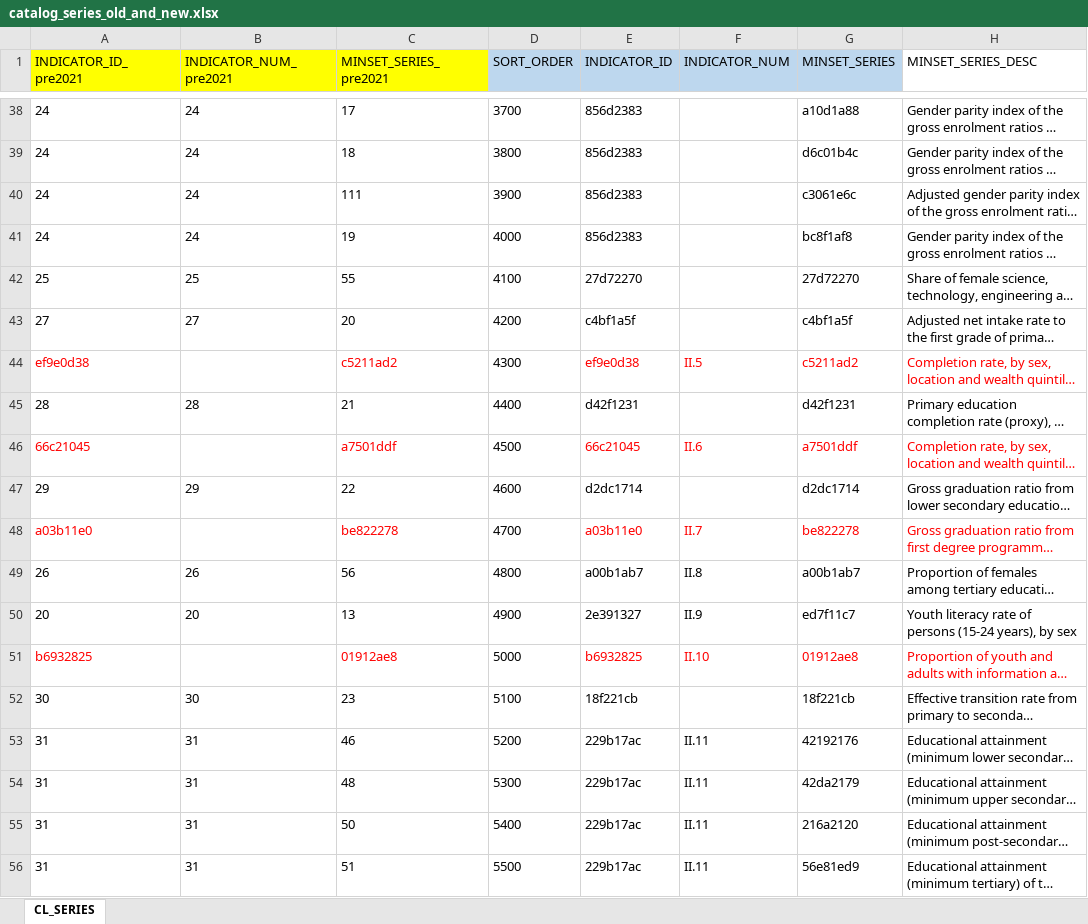
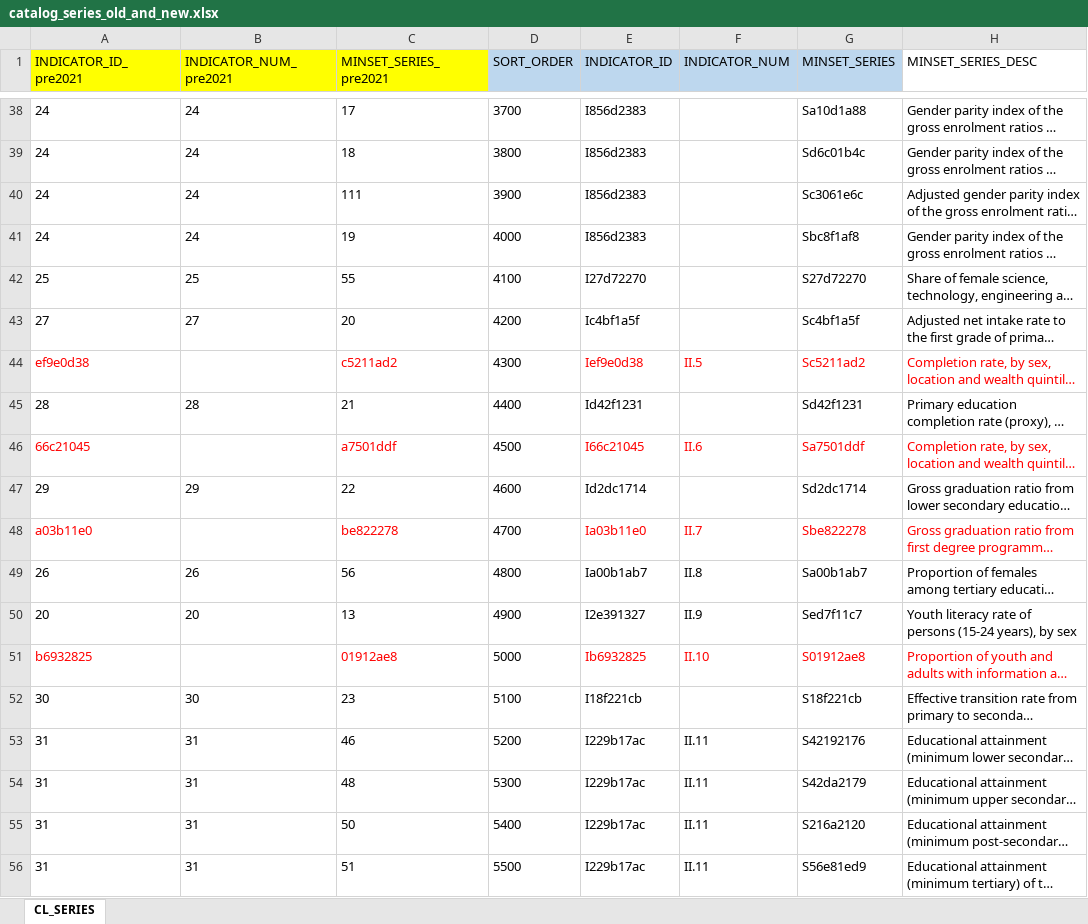
Before and after one commit to UNStats/gender_data_portal, an Excel workbook: master_data/catalog_series_old_and_new.xlsx, sheet CL_SERIES, drawn as a sheet; only a part is shown, gaps mark what is left out; long unchanged cells end in …; values as stored, in another font and other column widths than the file's, no borders; the diff covers the shown part only; the diff names each change by its address in the sheet, - before the commit and + after, or states it on an @@ line.

Commit message:
update catalog_series_old.csv

```diff
--- a/master_data/catalog_series_old_and_new.xlsx (sheet CL_SERIES)
+++ b/master_data/catalog_series_old_and_new.xlsx (sheet CL_SERIES)
-E38:E41 (INDICATOR_ID): 856d2383
+E38:E41 (INDICATOR_ID): I856d2383
-G38 (MINSET_SERIES): a10d1a88
+G38 (MINSET_SERIES): Sa10d1a88
-G39 (MINSET_SERIES): d6c01b4c
+G39 (MINSET_SERIES): Sd6c01b4c
-G40 (MINSET_SERIES): c3061e6c
+G40 (MINSET_SERIES): Sc3061e6c
-G41 (MINSET_SERIES): bc8f1af8
+G41 (MINSET_SERIES): Sbc8f1af8
-E42 (INDICATOR_ID): 27d72270
+E42 (INDICATOR_ID): I27d72270
-G42 (MINSET_SERIES): 27d72270
+G42 (MINSET_SERIES): S27d72270
-E43 (INDICATOR_ID): c4bf1a5f
+E43 (INDICATOR_ID): Ic4bf1a5f
-G43 (MINSET_SERIES): c4bf1a5f
+G43 (MINSET_SERIES): Sc4bf1a5f
-E44 (INDICATOR_ID): ef9e0d38
+E44 (INDICATOR_ID): Ief9e0d38
-G44 (MINSET_SERIES): c5211ad2
+G44 (MINSET_SERIES): Sc5211ad2
-E45 (INDICATOR_ID): d42f1231
+E45 (INDICATOR_ID): Id42f1231
-G45 (MINSET_SERIES): d42f1231
+G45 (MINSET_SERIES): Sd42f1231
-E46 (INDICATOR_ID): 66c21045
+E46 (INDICATOR_ID): I66c21045
-G46 (MINSET_SERIES): a7501ddf
+G46 (MINSET_SERIES): Sa7501ddf
-E47 (INDICATOR_ID): d2dc1714
+E47 (INDICATOR_ID): Id2dc1714
-G47 (MINSET_SERIES): d2dc1714
+G47 (MINSET_SERIES): Sd2dc1714
-E48 (INDICATOR_ID): a03b11e0
+E48 (INDICATOR_ID): Ia03b11e0
-G48 (MINSET_SERIES): be822278
+G48 (MINSET_SERIES): Sbe822278
-E49 (INDICATOR_ID): a00b1ab7
+E49 (INDICATOR_ID): Ia00b1ab7
-G49 (MINSET_SERIES): a00b1ab7
+G49 (MINSET_SERIES): Sa00b1ab7
-E50 (INDICATOR_ID): 2e391327
+E50 (INDICATOR_ID): I2e391327
-G50 (MINSET_SERIES): ed7f11c7
+G50 (MINSET_SERIES): Sed7f11c7
-E51 (INDICATOR_ID): b6932825
+E51 (INDICATOR_ID): Ib6932825
-G51 (MINSET_SERIES): 01912ae8
+G51 (MINSET_SERIES): S01912ae8
-E52 (INDICATOR_ID): 18f221cb
+E52 (INDICATOR_ID): I18f221cb
-G52 (MINSET_SERIES): 18f221cb
+G52 (MINSET_SERIES): S18f221cb
-E53:E56 (INDICATOR_ID): 229b17ac
+E53:E56 (INDICATOR_ID): I229b17ac
-G53 (MINSET_SERIES): 42192176
+G53 (MINSET_SERIES): S42192176
-G54 (MINSET_SERIES): 42da2179
+G54 (MINSET_SERIES): S42da2179
-G55 (MINSET_SERIES): 216a2120
+G55 (MINSET_SERIES): S216a2120
-G56 (MINSET_SERIES): 56e81ed9
+G56 (MINSET_SERIES): S56e81ed9
```
Also changed, not shown: 206 edited cells elsewhere in this sheet, 1 other file.
